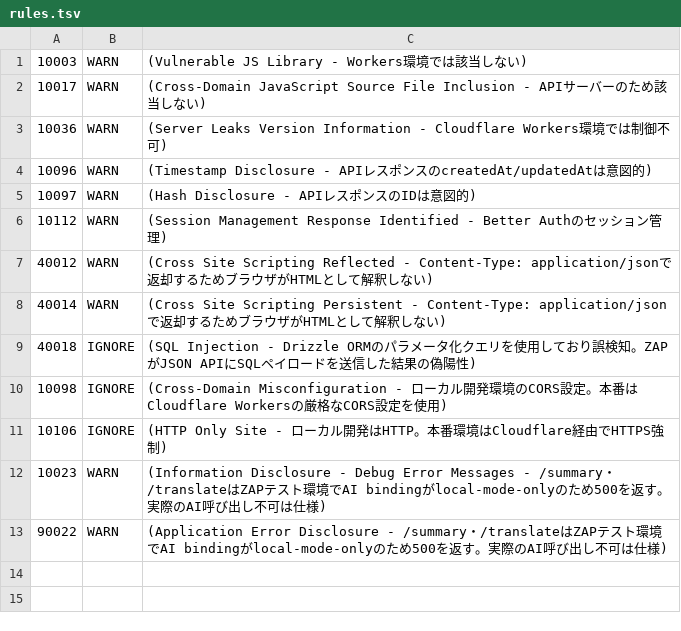
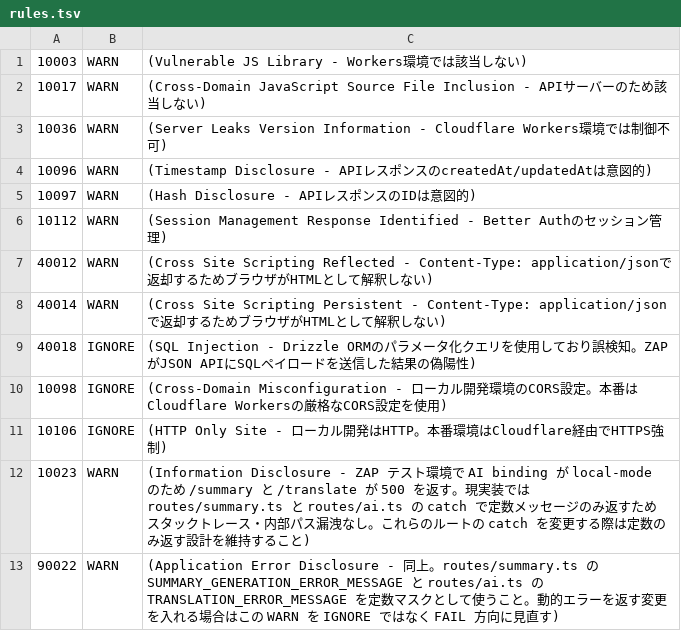
Before and after one commit to kirinnokubinagai/tech_clip, a TSV file: .zap/rules.tsv, drawn as a sheet.

```diff
--- a/.zap/rules.tsv
+++ b/.zap/rules.tsv
@@ -11,3 +11,3 @@
 10106	IGNORE	(HTTP Only Site - ローカル開発はHTTP。本番環境はCloudflare経由でHTTPS強制)
-10023	WARN	(Information Disclosure - Debug Error Messages - /summary・/translateはZAPテスト環境でAI bindingがlocal-mode-onlyのため500を返す。実際のAI呼び出し不可は仕様)
-90022	WARN	(Application Error Disclosure - /summary・/translateはZAPテスト環境でAI bindingがlocal-mode-onlyのため500を返す。実際のAI呼び出し不可は仕様)
+10023	WARN	(Information Disclosure - ZAP テスト環境で AI binding が local-mode のため /summary と /translate が 500 を返す。現実装では routes/summary.ts と routes/ai.ts の catch で定数メッセージのみ返すためスタックトレース・内部パス漏洩なし。これらのルートの catch を変更する際は定数のみ返す設計を維持すること)
+90022	WARN	(Application Error Disclosure - 同上。routes/summary.ts の SUMMARY_GENERATION_ERROR_MESSAGE と routes/ai.ts の TRANSLATION_ERROR_MESSAGE を定数マスクとして使うこと。動的エラーを返す変更を入れる場合はこの WARN を IGNORE ではなく FAIL 方向に見直す)
```
Also changed, not shown: 2 other files.
